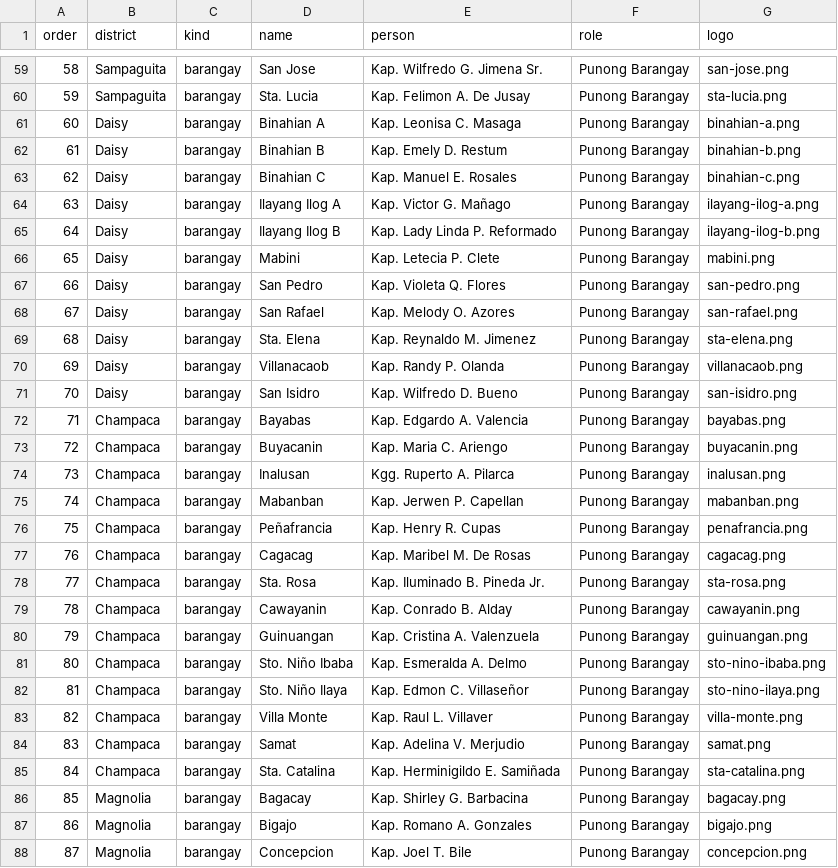
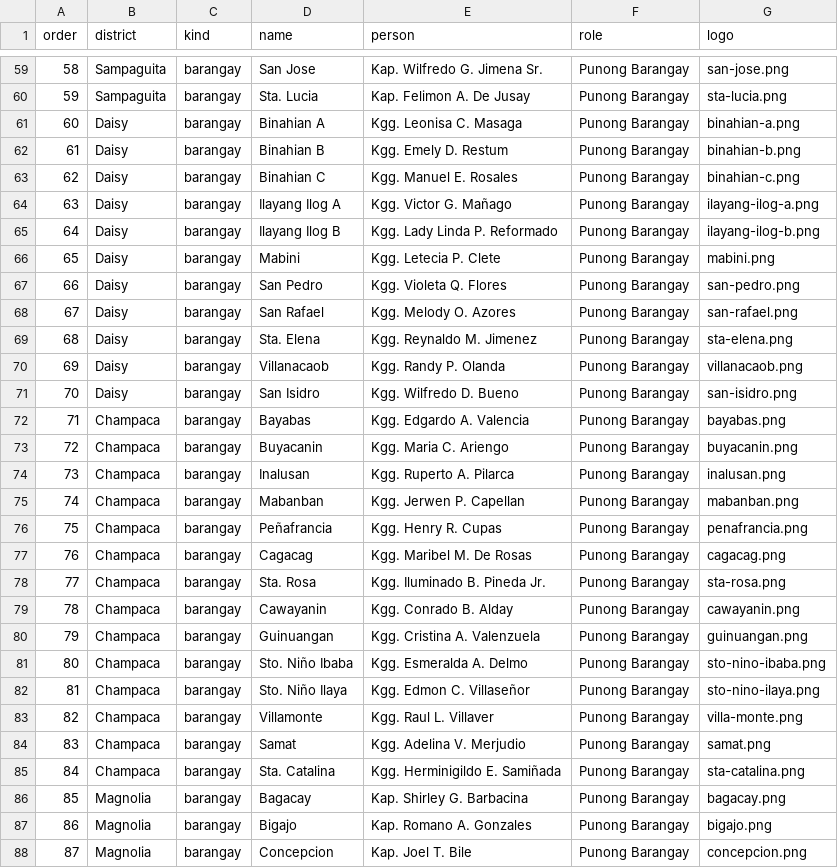
Before and after one commit to StanleyPangaruy/lopez-district-assembly, a CSV file: roster.csv, drawn as a sheet; only a part is shown, gaps mark what is left out; the diff covers the shown part only.

```diff
--- a/roster.csv
+++ b/roster.csv
@@ -60,27 +60,27 @@
 59,Sampaguita,barangay,Sta. Lucia,Kap. Felimon A. De Jusay,Punong Barangay,sta-lucia.png
-60,Daisy,barangay,Binahian A,Kap. Leonisa C. Masaga,Punong Barangay,binahian-a.png
-61,Daisy,barangay,Binahian B,Kap. Emely D. Restum,Punong Barangay,binahian-b.png
-62,Daisy,barangay,Binahian C,Kap. Manuel E. Rosales,Punong Barangay,binahian-c.png
-63,Daisy,barangay,Ilayang Ilog A,Kap. Victor G. Mañago,Punong Barangay,ilayang-ilog-a.png
-64,Daisy,barangay,Ilayang Ilog B,Kap. Lady Linda P. Reformado,Punong Barangay,ilayang-ilog-b.png
-65,Daisy,barangay,Mabini,Kap. Letecia P. Clete,Punong Barangay,mabini.png
-66,Daisy,barangay,San Pedro,Kap. Violeta Q. Flores,Punong Barangay,san-pedro.png
-67,Daisy,barangay,San Rafael,Kap. Melody O. Azores,Punong Barangay,san-rafael.png
-68,Daisy,barangay,Sta. Elena,Kap. Reynaldo M. Jimenez,Punong Barangay,sta-elena.png
-69,Daisy,barangay,Villanacaob,Kap. Randy P. Olanda,Punong Barangay,villanacaob.png
-70,Daisy,barangay,San Isidro,Kap. Wilfredo D. Bueno,Punong Barangay,san-isidro.png
-71,Champaca,barangay,Bayabas,Kap. Edgardo A. Valencia,Punong Barangay,bayabas.png
-72,Champaca,barangay,Buyacanin,Kap. Maria C. Ariengo,Punong Barangay,buyacanin.png
+60,Daisy,barangay,Binahian A,Kgg. Leonisa C. Masaga,Punong Barangay,binahian-a.png
+61,Daisy,barangay,Binahian B,Kgg. Emely D. Restum,Punong Barangay,binahian-b.png
+62,Daisy,barangay,Binahian C,Kgg. Manuel E. Rosales,Punong Barangay,binahian-c.png
+63,Daisy,barangay,Ilayang Ilog A,Kgg. Victor G. Mañago,Punong Barangay,ilayang-ilog-a.png
+64,Daisy,barangay,Ilayang Ilog B,Kgg. Lady Linda P. Reformado,Punong Barangay,ilayang-ilog-b.png
+65,Daisy,barangay,Mabini,Kgg. Letecia P. Clete,Punong Barangay,mabini.png
+66,Daisy,barangay,San Pedro,Kgg. Violeta Q. Flores,Punong Barangay,san-pedro.png
+67,Daisy,barangay,San Rafael,Kgg. Melody O. Azores,Punong Barangay,san-rafael.png
+68,Daisy,barangay,Sta. Elena,Kgg. Reynaldo M. Jimenez,Punong Barangay,sta-elena.png
+69,Daisy,barangay,Villanacaob,Kgg. Randy P. Olanda,Punong Barangay,villanacaob.png
+70,Daisy,barangay,San Isidro,Kgg. Wilfredo D. Bueno,Punong Barangay,san-isidro.png
+71,Champaca,barangay,Bayabas,Kgg. Edgardo A. Valencia,Punong Barangay,bayabas.png
+72,Champaca,barangay,Buyacanin,Kgg. Maria C. Ariengo,Punong Barangay,buyacanin.png
 73,Champaca,barangay,Inalusan,Kgg. Ruperto A. Pilarca,Punong Barangay,inalusan.png
-74,Champaca,barangay,Mabanban,Kap. Jerwen P. Capellan,Punong Barangay,mabanban.png
-75,Champaca,barangay,Peñafrancia,Kap. Henry R. Cupas,Punong Barangay,penafrancia.png
-76,Champaca,barangay,Cagacag,Kap. Maribel M. De Rosas,Punong Barangay,cagacag.png
-77,Champaca,barangay,Sta. Rosa,Kap. Iluminado B. Pineda Jr.,Punong Barangay,sta-rosa.png
-78,Champaca,barangay,Cawayanin,Kap. Conrado B. Alday,Punong Barangay,cawayanin.png
-79,Champaca,barangay,Guinuangan,Kap. Cristina A. Valenzuela,Punong Barangay,guinuangan.png
-80,Champaca,barangay,Sto. Niño Ibaba,Kap. Esmeralda A. Delmo,Punong Barangay,sto-nino-ibaba.png
-81,Champaca,barangay,Sto. Niño Ilaya,Kap. Edmon C. Villaseñor,Punong Barangay,sto-nino-ilaya.png
-82,Champaca,barangay,Villa Monte,Kap. Raul L. Villaver,Punong Barangay,villa-monte.png
-83,Champaca,barangay,Samat,Kap. Adelina V. Merjudio,Punong Barangay,samat.png
-84,Champaca,barangay,Sta. Catalina,Kap. Herminigildo E. Samiñada,Punong Barangay,sta-catalina.png
+74,Champaca,barangay,Mabanban,Kgg. Jerwen P. Capellan,Punong Barangay,mabanban.png
+75,Champaca,barangay,Peñafrancia,Kgg. Henry R. Cupas,Punong Barangay,penafrancia.png
+76,Champaca,barangay,Cagacag,Kgg. Maribel M. De Rosas,Punong Barangay,cagacag.png
+77,Champaca,barangay,Sta. Rosa,Kgg. Iluminado B. Pineda Jr.,Punong Barangay,sta-rosa.png
+78,Champaca,barangay,Cawayanin,Kgg. Conrado B. Alday,Punong Barangay,cawayanin.png
+79,Champaca,barangay,Guinuangan,Kgg. Cristina A. Valenzuela,Punong Barangay,guinuangan.png
+80,Champaca,barangay,Sto. Niño Ibaba,Kgg. Esmeralda A. Delmo,Punong Barangay,sto-nino-ibaba.png
+81,Champaca,barangay,Sto. Niño Ilaya,Kgg. Edmon C. Villaseñor,Punong Barangay,sto-nino-ilaya.png
+82,Champaca,barangay,Villamonte,Kgg. Raul L. Villaver,Punong Barangay,villa-monte.png
+83,Champaca,barangay,Samat,Kgg. Adelina V. Merjudio,Punong Barangay,samat.png
+84,Champaca,barangay,Sta. Catalina,Kgg. Herminigildo E. Samiñada,Punong Barangay,sta-catalina.png
 85,Magnolia,barangay,Bagacay,Kap. Shirley G. Barbacina,Punong Barangay,bagacay.png
```
Also changed, not shown: 13 added rows and 4 edited cells elsewhere in this file.
